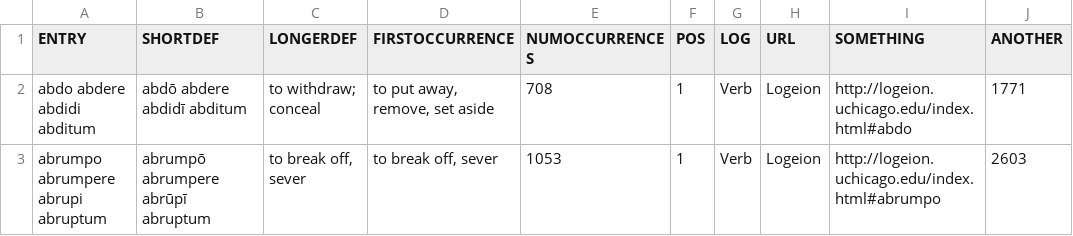
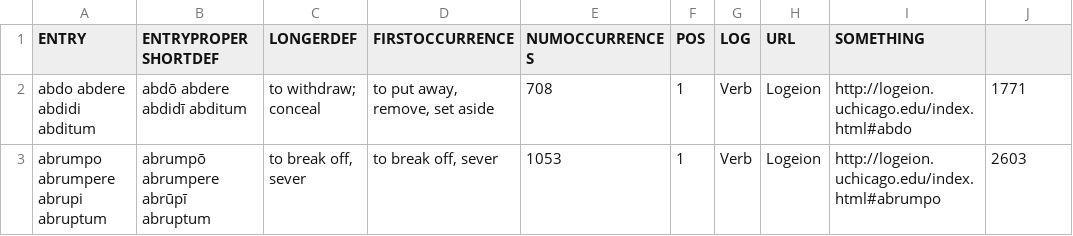
Before and after one commit to rchildree/ilias-latina, a TSV file: export.tsv, drawn as a sheet; only a part is shown.

Commit message:
Update export.tsv

```diff
--- a/export.tsv
+++ b/export.tsv
@@ -1,2 +1,2 @@
-ENTRY	SHORTDEF	LONGERDEF	FIRSTOCCURRENCE	NUMOCCURRENCES	POS	LOG	URL	SOMETHING	ANOTHER
+ENTRY	ENTRYPROPER SHORTDEF	LONGERDEF	FIRSTOCCURRENCE	NUMOCCURRENCES	POS	LOG	URL	SOMETHING
 "abdo abdere abdidi abditum"	"abdō abdere abdidī abditum"	"to withdraw; conceal"	"to put away, remove, set aside"	"708"	"1"	"Verb"	"Logeion"	"http://logeion.uchicago.edu/index.html#abdo"	"1771"
```
